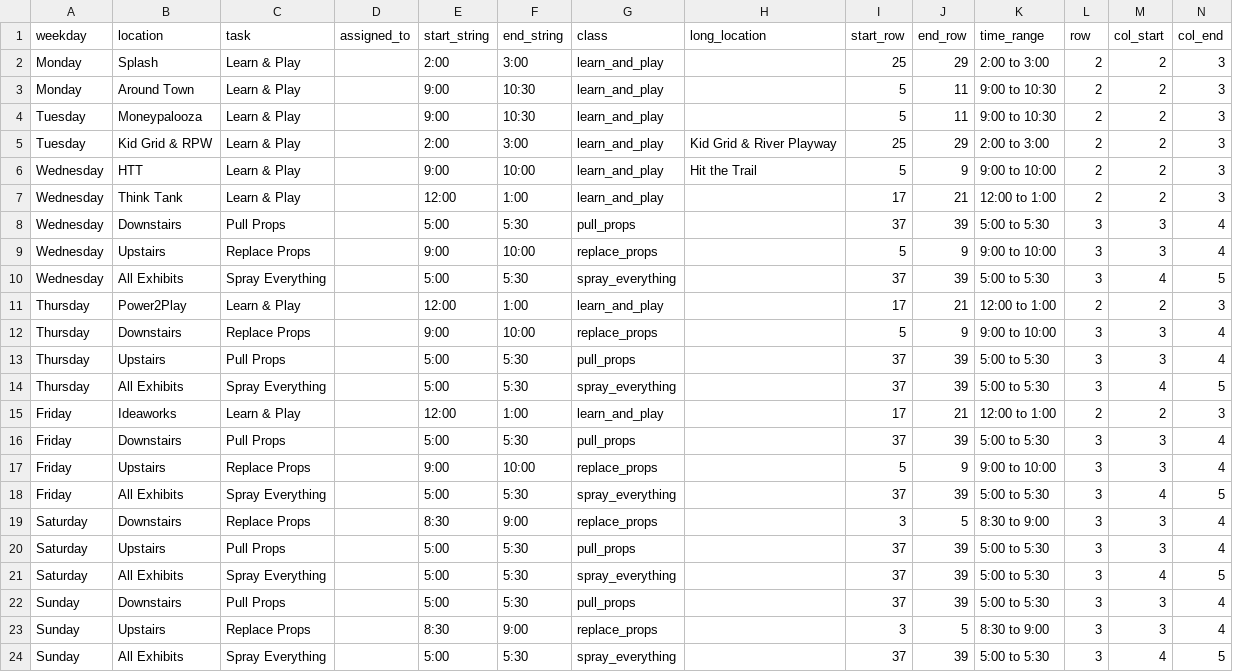
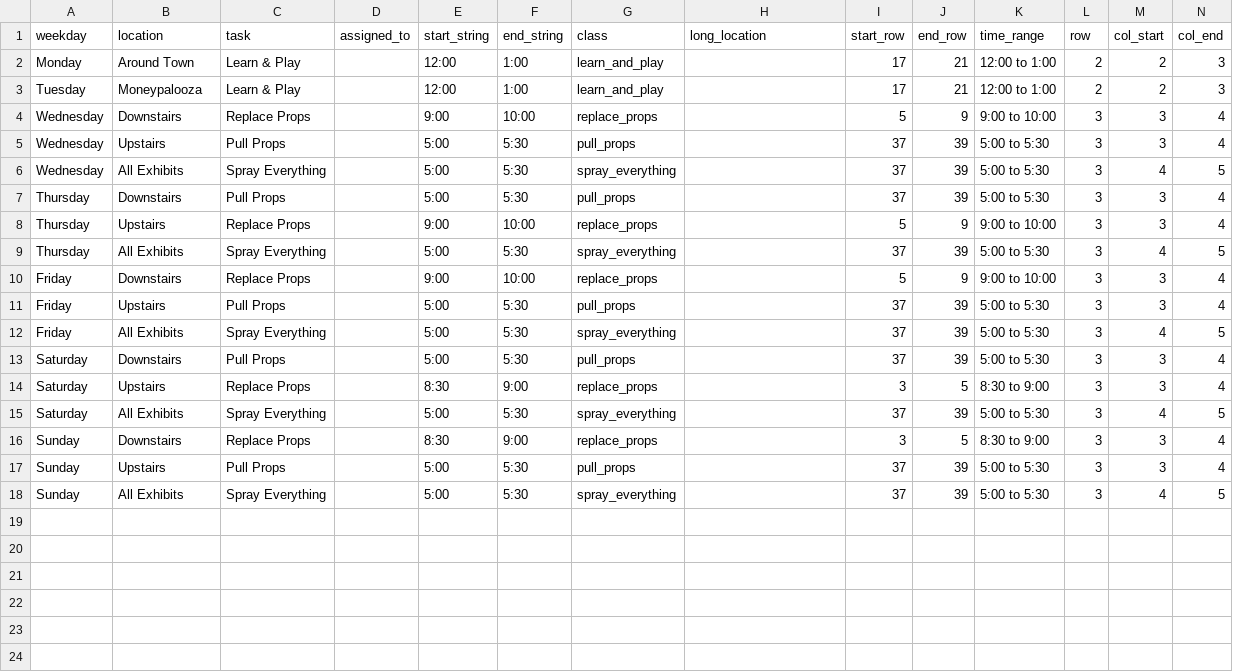
Before and after one commit to UnicycleDumpTruck/skdout, a CSV file: _data/eventscsv.csv, drawn as a sheet.

```diff
--- a/_data/eventscsv.csv
+++ b/_data/eventscsv.csv
@@ -1,24 +1,18 @@
 weekday,location,task,assigned_to,start_string,end_string,class,long_location,start_row,end_row,time_range,row,col_start,col_end
-Monday,Splash,Learn & Play,,2:00,3:00,learn_and_play,,25,29,2:00 to 3:00,2,2,3
-Monday,Around Town,Learn & Play,,9:00,10:30,learn_and_play,,5,11,9:00 to 10:30,2,2,3
-Tuesday,Moneypalooza,Learn & Play,,9:00,10:30,learn_and_play,,5,11,9:00 to 10:30,2,2,3
-Tuesday,Kid Grid & RPW,Learn & Play,,2:00,3:00,learn_and_play,Kid Grid & River Playway,25,29,2:00 to 3:00,2,2,3
-Wednesday,HTT,Learn & Play,,9:00,10:00,learn_and_play,Hit the Trail,5,9,9:00 to 10:00,2,2,3
-Wednesday,Think Tank,Learn & Play,,12:00,1:00,learn_and_play,,17,21,12:00 to 1:00,2,2,3
-Wednesday,Downstairs,Pull Props,,5:00,5:30,pull_props,,37,39,5:00 to 5:30,3,3,4
-Wednesday,Upstairs,Replace Props,,9:00,10:00,replace_props,,5,9,9:00 to 10:00,3,3,4
+Monday,Around Town,Learn & Play,,12:00,1:00,learn_and_play,,17,21,12:00 to 1:00,2,2,3
+Tuesday,Moneypalooza,Learn & Play,,12:00,1:00,learn_and_play,,17,21,12:00 to 1:00,2,2,3
+Wednesday,Downstairs,Replace Props,,9:00,10:00,replace_props,,5,9,9:00 to 10:00,3,3,4
+Wednesday,Upstairs,Pull Props,,5:00,5:30,pull_props,,37,39,5:00 to 5:30,3,3,4
 Wednesday,All Exhibits,Spray Everything,,5:00,5:30,spray_everything,,37,39,5:00 to 5:30,3,4,5
-Thursday,Power2Play,Learn & Play,,12:00,1:00,learn_and_play,,17,21,12:00 to 1:00,2,2,3
-Thursday,Downstairs,Replace Props,,9:00,10:00,replace_props,,5,9,9:00 to 10:00,3,3,4
-Thursday,Upstairs,Pull Props,,5:00,5:30,pull_props,,37,39,5:00 to 5:30,3,3,4
+Thursday,Downstairs,Pull Props,,5:00,5:30,pull_props,,37,39,5:00 to 5:30,3,3,4
+Thursday,Upstairs,Replace Props,,9:00,10:00,replace_props,,5,9,9:00 to 10:00,3,3,4
 Thursday,All Exhibits,Spray Everything,,5:00,5:30,spray_everything,,37,39,5:00 to 5:30,3,4,5
-Friday,Ideaworks,Learn & Play,,12:00,1:00,learn_and_play,,17,21,12:00 to 1:00,2,2,3
-Friday,Downstairs,Pull Props,,5:00,5:30,pull_props,,37,39,5:00 to 5:30,3,3,4
-Friday,Upstairs,Replace Props,,9:00,10:00,replace_props,,5,9,9:00 to 10:00,3,3,4
+Friday,Downstairs,Replace Props,,9:00,10:00,replace_props,,5,9,9:00 to 10:00,3,3,4
+Friday,Upstairs,Pull Props,,5:00,5:30,pull_props,,37,39,5:00 to 5:30,3,3,4
 Friday,All Exhibits,Spray Everything,,5:00,5:30,spray_everything,,37,39,5:00 to 5:30,3,4,5
-Saturday,Downstairs,Replace Props,,8:30,9:00,replace_props,,3,5,8:30 to 9:00,3,3,4
-Saturday,Upstairs,Pull Props,,5:00,5:30,pull_props,,37,39,5:00 to 5:30,3,3,4
+Saturday,Downstairs,Pull Props,,5:00,5:30,pull_props,,37,39,5:00 to 5:30,3,3,4
+Saturday,Upstairs,Replace Props,,8:30,9:00,replace_props,,3,5,8:30 to 9:00,3,3,4
 Saturday,All Exhibits,Spray Everything,,5:00,5:30,spray_everything,,37,39,5:00 to 5:30,3,4,5
-Sunday,Downstairs,Pull Props,,5:00,5:30,pull_props,,37,39,5:00 to 5:30,3,3,4
-Sunday,Upstairs,Replace Props,,8:30,9:00,replace_props,,3,5,8:30 to 9:00,3,3,4
+Sunday,Downstairs,Replace Props,,8:30,9:00,replace_props,,3,5,8:30 to 9:00,3,3,4
+Sunday,Upstairs,Pull Props,,5:00,5:30,pull_props,,37,39,5:00 to 5:30,3,3,4
 Sunday,All Exhibits,Spray Everything,,5:00,5:30,spray_everything,,37,39,5:00 to 5:30,3,4,5
```
Also changed, not shown: tasks.csv, 2 other files.
